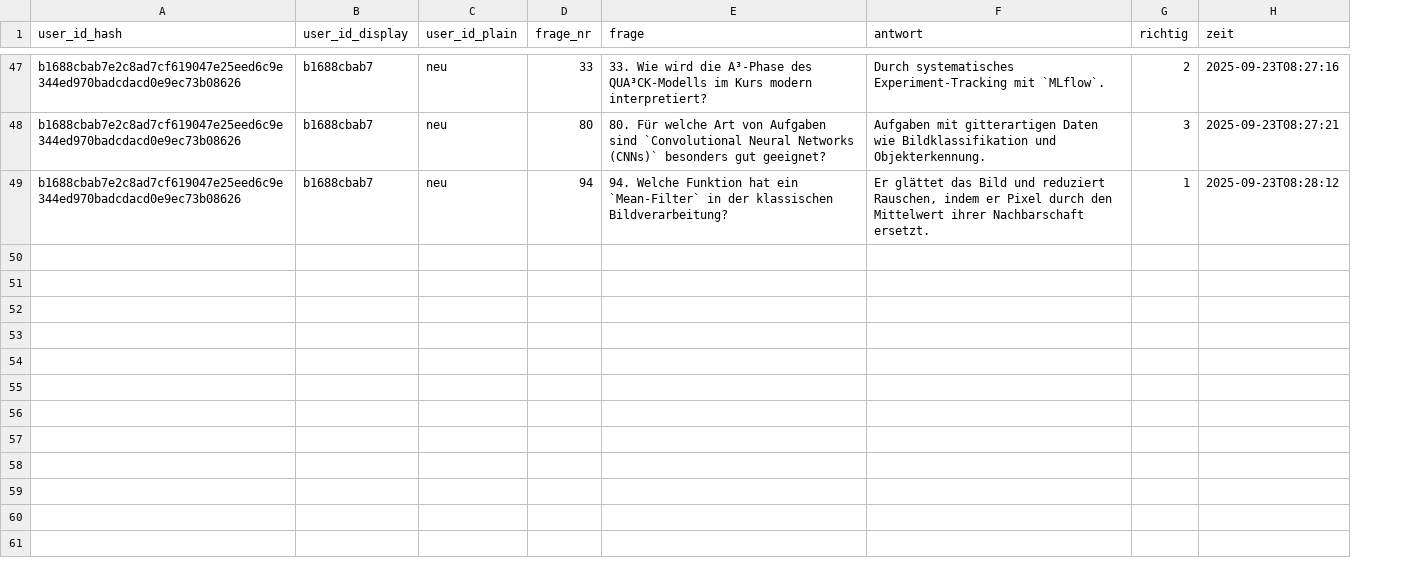
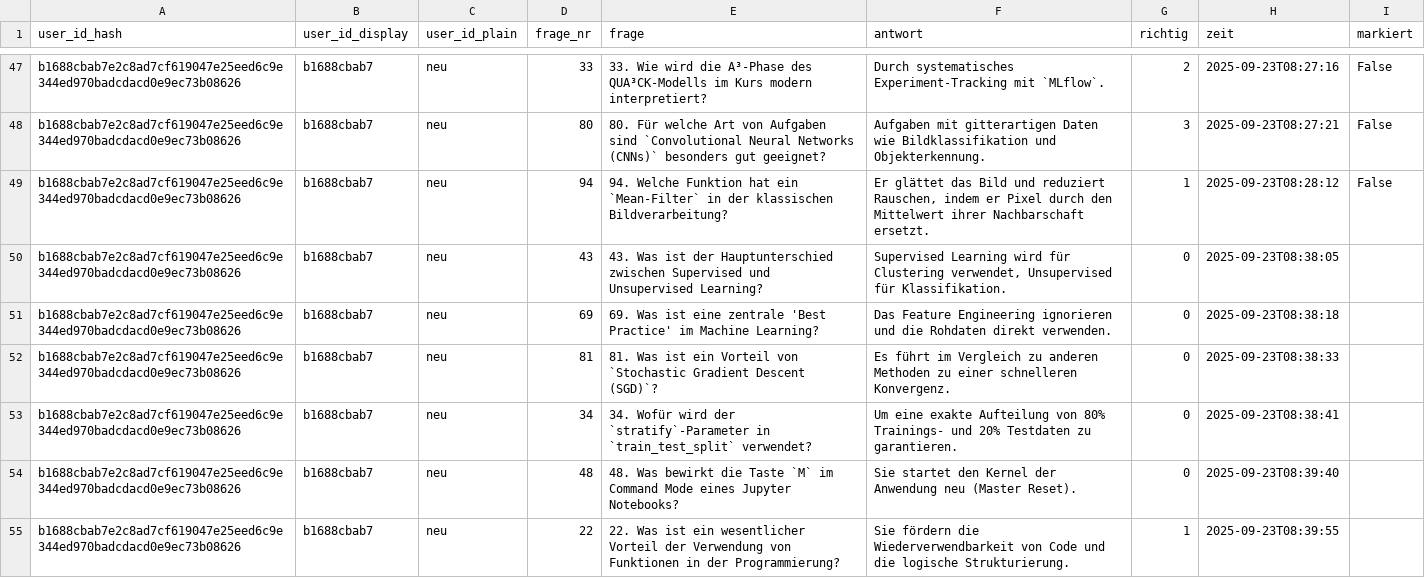
Before and after one commit to kqc-real/streamlit, a CSV file: mc_test_answers.csv, drawn as a sheet; only a part is shown, gaps mark what is left out; the diff covers the shown part only; the diff names each change by its address in the sheet, - before the commit and + after, or states it on an @@ line.

Commit message:
feat: Enhance bookmarking functionality and progress restoration
- Refactored _get_admin_config to ensure user and key are reset on exception.
- Added 'markiert' field to FIELDNAMES for tracking bookmarked questions.
- Implemented restore_bookmarks_light to restore bookmarks from logs without explicit progress loading.
- Created persist_bookmark_snapshot to save bookmarks for unanswered questions.
- Added purge_unbookmarked_placeholders to clean up placeholders in logs.
- Updated save_answer to include bookmark status when saving answers.
- Enhanced display_question to persist bookmark status in CSV when toggled.
- Ensured bookmarks are restored after loading user progress.

```diff
--- a/mc_test_answers.csv
+++ b/mc_test_answers.csv
+column I (markiert), rows 47-49: all False
+row 50: b1688cbab7e2c8ad7cf619047e25eed6c9e344ed970badcdacd0e9ec73b08626 | b1688cbab7 | neu | 43 | 43. Was ist der Hauptunterschied zwischen Supervised und Unsupervised Learning? | Supervised Learning wird für Clustering verwendet, Unsupervised für Klassifikation. | 0 | 2025-09-23T08:38:05
+row 51: b1688cbab7e2c8ad7cf619047e25eed6c9e344ed970badcdacd0e9ec73b08626 | b1688cbab7 | neu | 69 | 69. Was ist eine zentrale 'Best Practice' im Machine Learning? | Das Feature Engineering ignorieren und die Rohdaten direkt verwenden. | 0 | 2025-09-23T08:38:18
+row 52: b1688cbab7e2c8ad7cf619047e25eed6c9e344ed970badcdacd0e9ec73b08626 | b1688cbab7 | neu | 81 | 81. Was ist ein Vorteil von `Stochastic Gradient Descent (SGD)`? | Es führt im Vergleich zu anderen Methoden zu einer schnelleren Konvergenz. | 0 | 2025-09-23T08:38:33
+row 53: b1688cbab7e2c8ad7cf619047e25eed6c9e344ed970badcdacd0e9ec73b08626 | b1688cbab7 | neu | 34 | 34. Wofür wird der `stratify`-Parameter in `train_test_split` verwendet? | Um eine exakte Aufteilung von 80% Trainings- und 20% Testdaten zu garantieren. | 0 | 2025-09-23T08:38:41
+row 54: b1688cbab7e2c8ad7cf619047e25eed6c9e344ed970badcdacd0e9ec73b08626 | b1688cbab7 | neu | 48 | 48. Was bewirkt die Taste `M` im Command Mode eines Jupyter Notebooks? | Sie startet den Kernel der Anwendung neu (Master Reset). | 0 | 2025-09-23T08:39:40
+row 55: b1688cbab7e2c8ad7cf619047e25eed6c9e344ed970badcdacd0e9ec73b08626 | b1688cbab7 | neu | 22 | 22. Was ist ein wesentlicher Vorteil der Verwendung von Funktionen in der Programmierung? | Sie fördern die Wiederverwendbarkeit von Code und die logische Strukturierung. | 1 | 2025-09-23T08:39:55
```
Also changed, not shown: 6 added rows elsewhere in this file, 1 other file.
